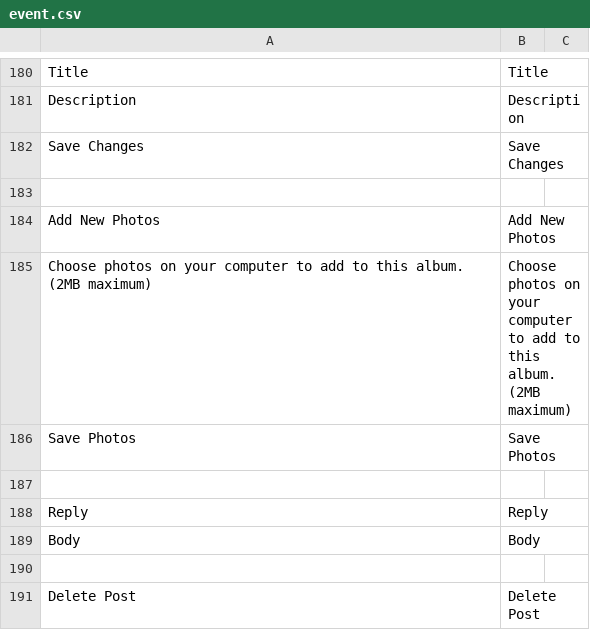
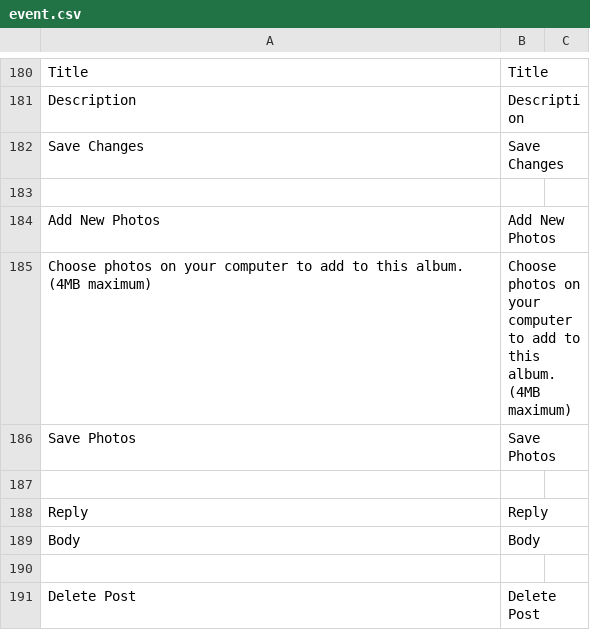
Before and after one commit to janardhancr1/MOM_Projects, a CSV file: SE405/application/languages/en/event.csv, drawn as a sheet; only a part is shown, gaps mark what is left out.

```diff
--- a/SE405/application/languages/en/event.csv
+++ b/SE405/application/languages/en/event.csv
@@ -184,3 +184,3 @@
 "Add New Photos";"Add New Photos"
-"Choose photos on your computer to add to this album. (2MB maximum)";"Choose photos on your computer to add to this album. (2MB maximum)"
+"Choose photos on your computer to add to this album. (4MB maximum)";"Choose photos on your computer to add to this album. (4MB maximum)"
 "Save Photos";"Save Photos"
```
Also changed, not shown: SE405/application/languages/en/group.csv.
